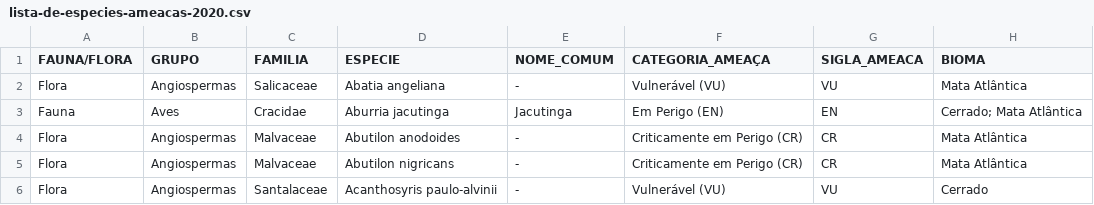
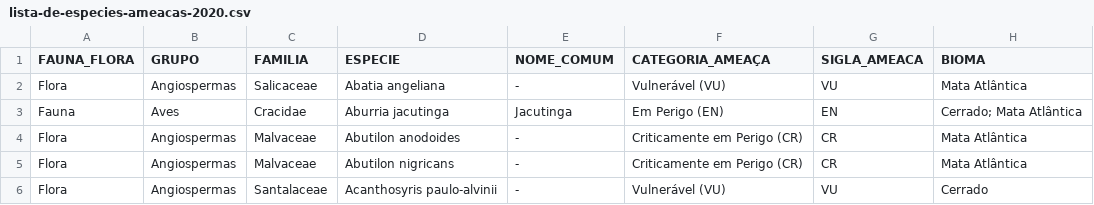
Before and after one commit to Banco-Dados/TP2-BD, a CSV file: lista-de-especies-ameacas-2020.csv, drawn as a sheet; only a part is shown; the diff names each change by its address in the sheet, - before the commit and + after, or states it on an @@ line.

Commit message:
bug

```diff
--- a/lista-de-especies-ameacas-2020.csv
+++ b/lista-de-especies-ameacas-2020.csv
-A1: FAUNA/FLORA
+A1: FAUNA_FLORA
```
